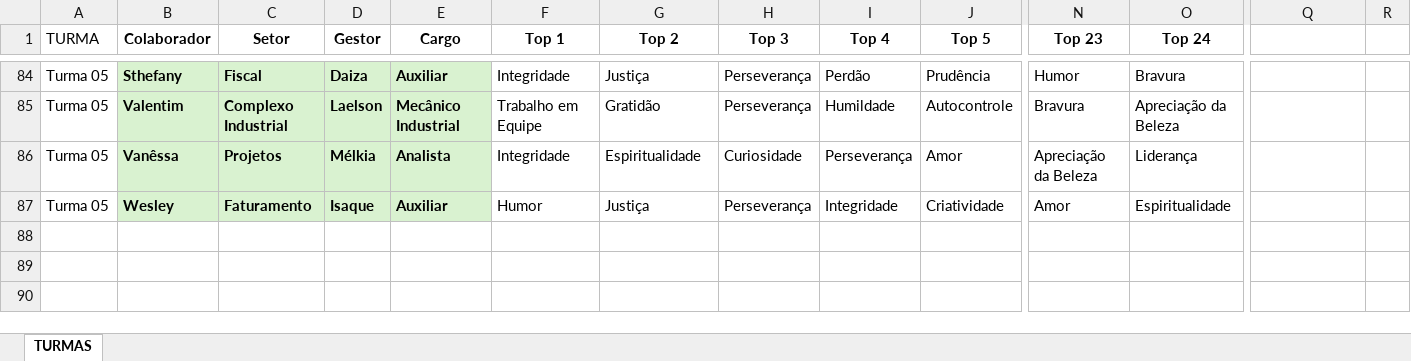
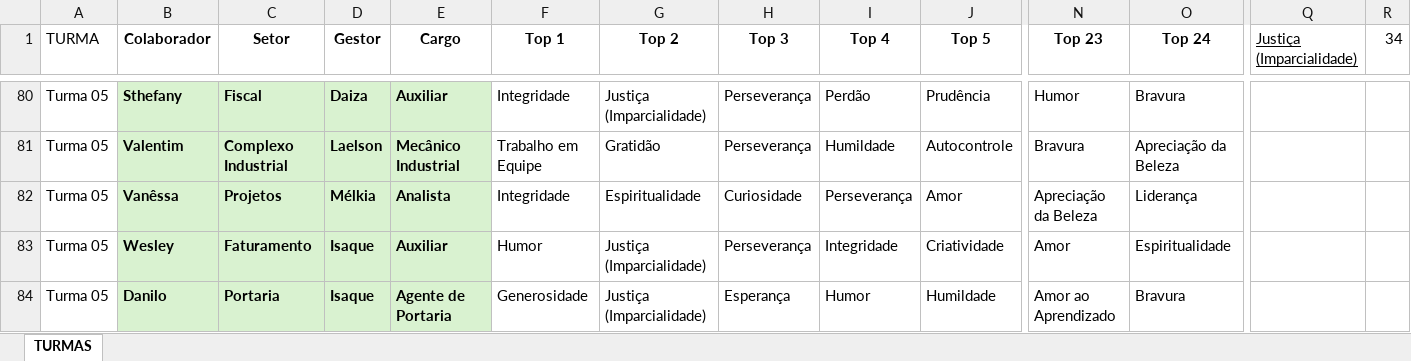
Before and after one commit to miltinbrandao-rgb/dashboard-forcas-rh, an Excel workbook: TREINAMENTO_ FORCAS_QUIPES_BD.xlsx, sheet TURMAS, drawn as a sheet; only a part is shown, gaps mark what is left out; values as stored, in another font and other column widths than the file's, no borders; addresses are those after the commit; rows hold the shown columns only; the diff covers the shown part only; the diff names each change by its address in the sheet, - before the commit and + after, or states it on an @@ line.

```diff
--- a/TREINAMENTO_ FORCAS_QUIPES_BD.xlsx (sheet TURMAS)
+++ b/TREINAMENTO_ FORCAS_QUIPES_BD.xlsx (sheet TURMAS)
-Q1: (empty)
+Q1: Justiça (Imparcialidade)
-R1: (empty)
+R1: 34
-G80 (Top 2): Justiça
+G80 (Top 2): Justiça (Imparcialidade)
-G83 (Top 2): Justiça
+G83 (Top 2): Justiça (Imparcialidade)
+row 84: Turma 05 | Danilo | Portaria | Isaque | Agente de Portaria | Generosidade | Justiça (Imparcialidade) | Esperança | Humor | Humildade | Amor ao Aprendizado | Bravura
```
Also changed, not shown: 4 removed rows, 34 edited cells and cell formats elsewhere in this sheet.
